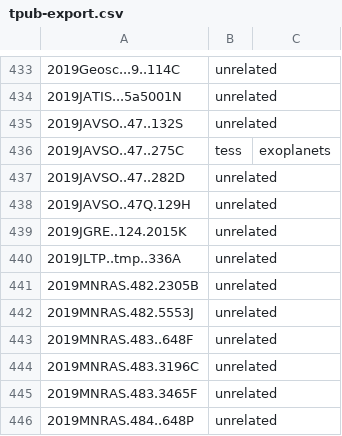
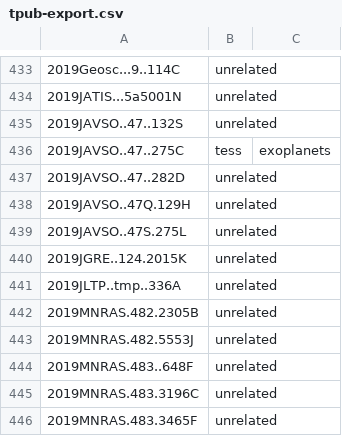
Before and after one commit to tessgi/tpub, a CSV file: data/tpub-export.csv, drawn as a sheet; only a part is shown, gaps mark what is left out; the shorter side is filled out with more unchanged rows.

```diff
--- a/data/tpub-export.csv
+++ b/data/tpub-export.csv
@@ -438,2 +438,3 @@
 2019JAVSO..47Q.129H,unrelated,
+2019JAVSO..47S.275L,unrelated,
 2019JGRE..124.2015K,unrelated,
```
Also changed, not shown: 1 other file.
